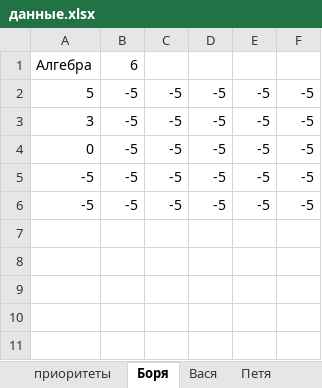
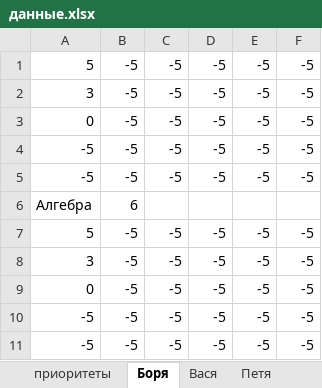
Before and after one commit to leschtsch/timetable, an Excel workbook: данные.xlsx, sheet Боря, drawn as a sheet; values as stored, in another font and other column widths than the file's, no borders; the diff names each change by its address in the sheet, - before the commit and + after, or states it on an @@ line.

```diff
--- a/данные.xlsx (sheet Боря)
+++ b/данные.xlsx (sheet Боря)
+row 1: 5 | -5 | -5 | -5 | -5 | -5
+row 2: 3 | -5 | -5 | -5 | -5 | -5
+row 3: 0 | -5 | -5 | -5 | -5 | -5
+row 4: -5 | -5 | -5 | -5 | -5 | -5
+row 5: -5 | -5 | -5 | -5 | -5 | -5
```
Also changed, not shown: sheet Вася, sheet Петя, timetables.xlsx, 8 other files.
